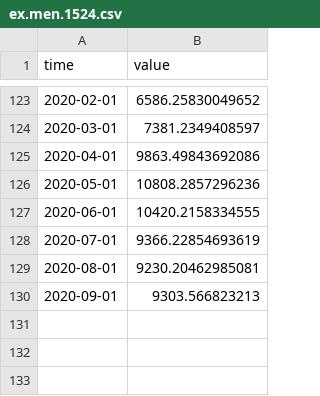
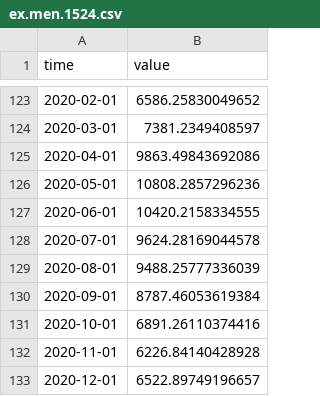
Before and after one commit to opentsi/ch.fso.unemp, a CSV file: data-raw/csv/ex.men.1524.csv, drawn as a sheet; only a part is shown, gaps mark what is left out.

```diff
--- a/data-raw/csv/ex.men.1524.csv
+++ b/data-raw/csv/ex.men.1524.csv
@@ -127,4 +127,7 @@ time,value
 2020-06-01,10420.2158334555
-2020-07-01,9366.22854693619
-2020-08-01,9230.20462985081
-2020-09-01,9303.566823213
+2020-07-01,9624.28169044578
+2020-08-01,9488.25777336039
+2020-09-01,8787.46053619384
+2020-10-01,6891.26110374416
+2020-11-01,6226.84140428928
+2020-12-01,6522.89749196657
```
Also changed, not shown: data-raw/csv/ch.men.2539.csv, data-raw/csv/ch.men.4054.csv, 23 other files.
